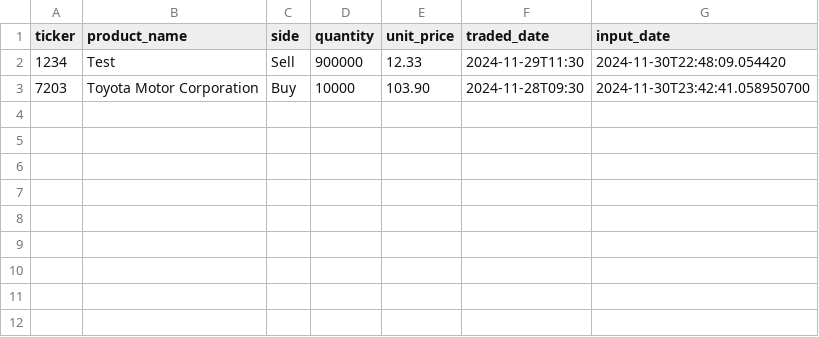
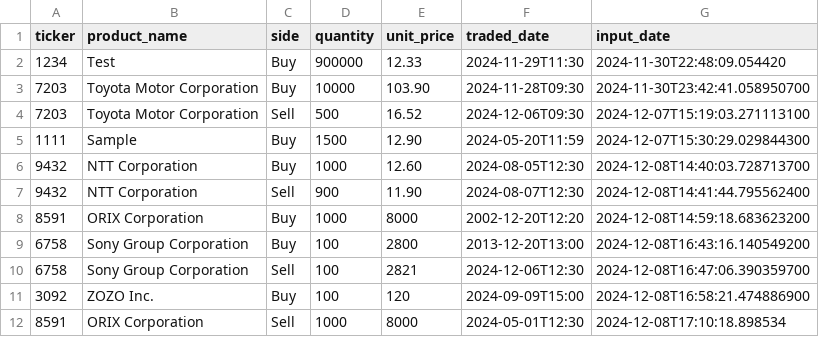
Before and after one commit to Shunya-gif/trading-app, a CSV file: src/main/data-files/trade_data_copied.csv, drawn as a sheet.

```diff
--- a/src/main/data-files/trade_data_copied.csv
+++ b/src/main/data-files/trade_data_copied.csv
@@ -1,3 +1,12 @@
 ticker,product_name,side,quantity,unit_price,traded_date,input_date
-1234,Test,Sell,900000,12.33,2024-11-29T11:30,2024-11-30T22:48:09.054420
+1234,Test,Buy,900000,12.33,2024-11-29T11:30,2024-11-30T22:48:09.054420
 7203,Toyota Motor Corporation,Buy,10000,103.90,2024-11-28T09:30,2024-11-30T23:42:41.058950700
+7203,Toyota Motor Corporation,Sell,500,16.52,2024-12-06T09:30,2024-12-07T15:19:03.271113100
+1111,Sample,Buy,1500,12.90,2024-05-20T11:59,2024-12-07T15:30:29.029844300
+9432,NTT Corporation,Buy,1000,12.60,2024-08-05T12:30,2024-12-08T14:40:03.728713700
+9432,NTT Corporation,Sell,900,11.90,2024-08-07T12:30,2024-12-08T14:41:44.795562400
+8591,ORIX Corporation,Buy,1000,8000,2002-12-20T12:20,2024-12-08T14:59:18.683623200
+6758,Sony Group Corporation,Buy,100,2800,2013-12-20T13:00,2024-12-08T16:43:16.140549200
+6758,Sony Group Corporation,Sell,100,2821,2024-12-06T12:30,2024-12-08T16:47:06.390359700
+3092,ZOZO Inc.,Buy,100,120,2024-09-09T15:00,2024-12-08T16:58:21.474886900
+8591,ORIX Corporation,Sell,1000,8000,2024-05-01T12:30,2024-12-08T17:10:18.898534
```
Also changed, not shown: src/main/data-files/japan_stock_data_copied.csv, 10 other files.
